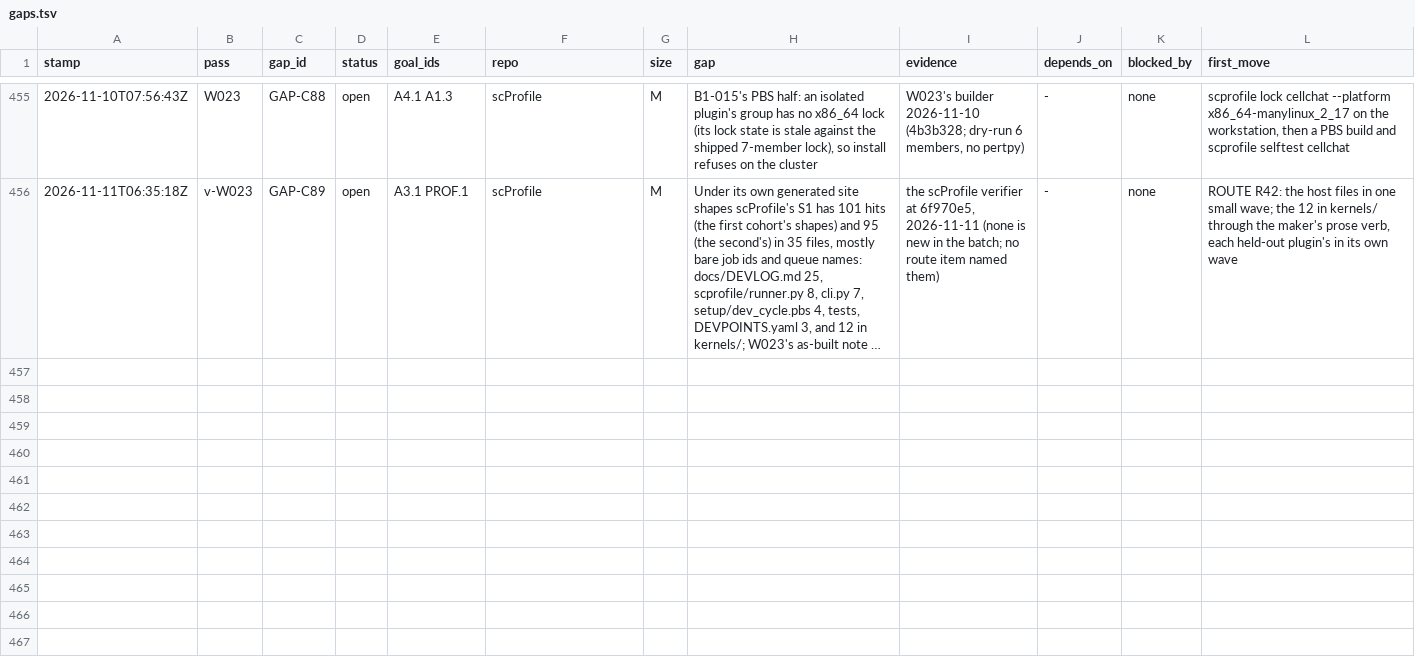
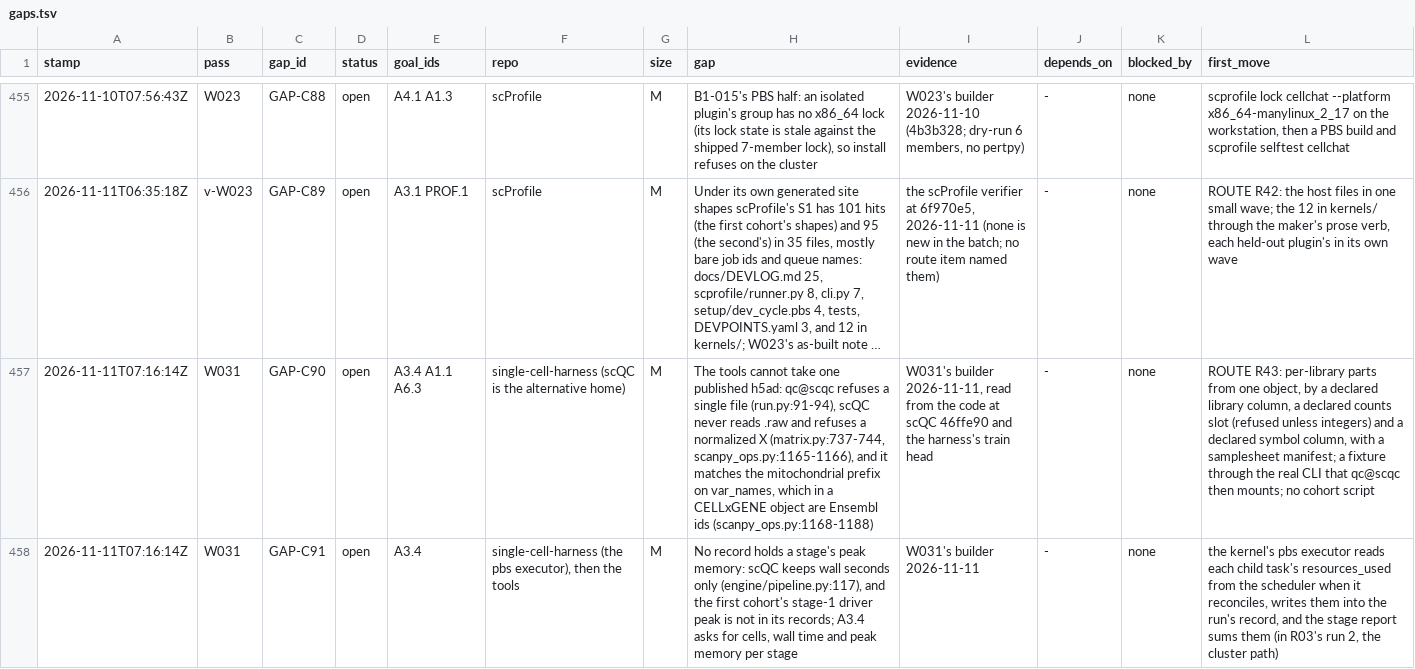
Before and after one commit to JiaenLin/single-cell-harness, a TSV file: autodev/ledger/gaps.tsv, drawn as a sheet; only a part is shown, gaps mark what is left out; long unchanged cells end in …; the diff names each change by its address in the sheet, - before the commit and + after, or states it on an @@ line.

```diff
--- a/autodev/ledger/gaps.tsv
+++ b/autodev/ledger/gaps.tsv
+row 457: 2026-11-11T07:16:14Z | W031 | GAP-C90 | open | A3.4 A1.1 A6.3 | single-cell-harness (scQC is the alternative home) | M | The tools cannot take one published h5ad: qc@scqc refuses a single file (run.py:91-94), scQC never reads .raw and refuses a normalized X (matrix.py:737-744, scanpy_ops.py:1165-1166), and it matches the mitochondrial prefix on var_names, which in a CELLxGENE object are Ensembl ids (scanpy_ops.py:1168-1188) | W031's builder 2026-11-11, read from the code at scQC 46ffe90 and the harness's train head | - | none | ROUTE R43: per-library parts from one object, by a declared library column, a declared counts slot (refused unless integers) and a declared symbol column, with a samplesheet manifest; a fixture through the real CLI that qc@scqc then mounts; no cohort script
+row 458: 2026-11-11T07:16:14Z | W031 | GAP-C91 | open | A3.4 | single-cell-harness (the pbs executor), then the tools | M | No record holds a stage's peak memory: scQC keeps wall seconds only (engine/pipeline.py:117), and the first cohort's stage-1 driver peak is not in its records; A3.4 asks for cells, wall time and peak memory per stage | W031's builder 2026-11-11 | - | none | the kernel's pbs executor reads each child task's resources_used from the scheduler when it reconciles, writes them into the run's record, and the stage report sums them (in R03's run 2, the cluster path)
```
Also changed, not shown: autodev/ledger/waves.tsv, 3 other files.
